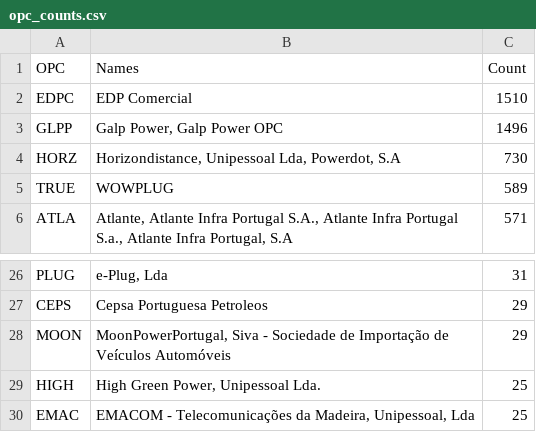
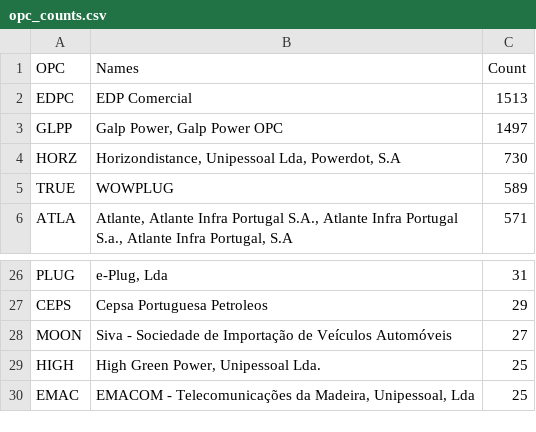
Before and after one commit to avataranedotas/get_NAP_mobie, a CSV file: opc_counts.csv, drawn as a sheet; only a part is shown, gaps mark what is left out.

```diff
--- a/opc_counts.csv
+++ b/opc_counts.csv
@@ -1,4 +1,4 @@
 OPC;Names;Count
-EDPC;EDP Comercial;1510
-GLPP;Galp Power, Galp Power OPC;1496
+EDPC;EDP Comercial;1513
+GLPP;Galp Power, Galp Power OPC;1497
 HORZ;Horizondistance, Unipessoal Lda, Powerdot, S.A;730
@@ -27,3 +27,3 @@ PLUG;e-Plug, Lda;31
 CEPS;Cepsa Portuguesa Petroleos;29
-MOON;MoonPowerPortugal, Siva - Sociedade de Importação de Veículos Automóveis;29
+MOON;Siva - Sociedade de Importação de Veículos Automóveis;27
 HIGH;High Green Power, Unipessoal Lda.;25
```
Also changed, not shown: opc_counts.tsv, prefix_counts.csv, 8 other files.
